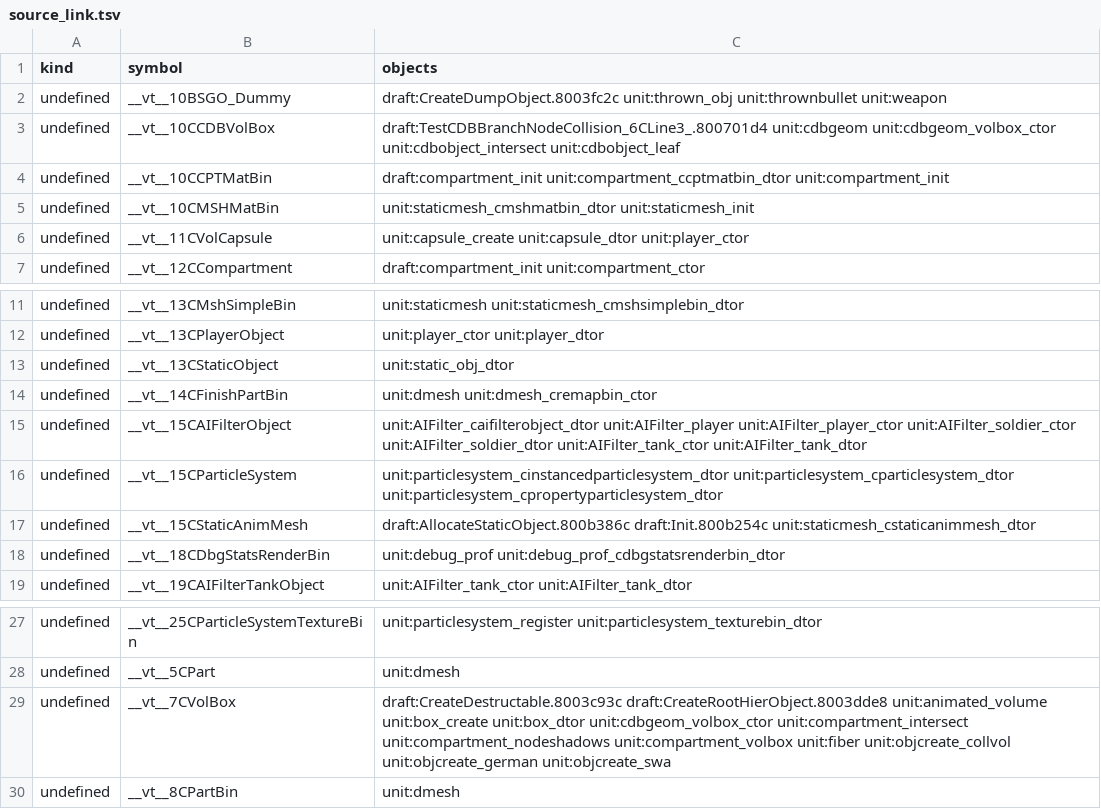
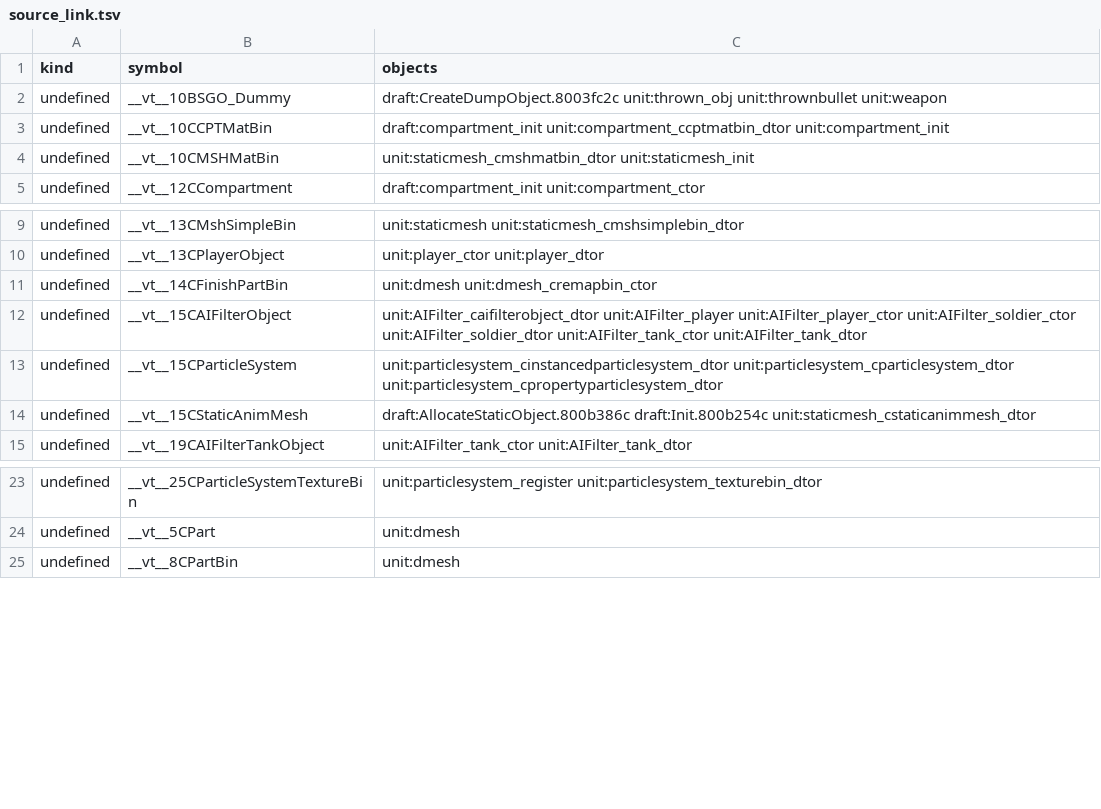
Before and after one commit to kyleckroeger/moh-frontline-decomp, a TSV file: research/layout/source_link.tsv, drawn as a sheet; only a part is shown, gaps mark what is left out; the diff names each change by its address in the sheet, - before the commit and + after, or states it on an @@ line.

```diff
--- a/research/layout/source_link.tsv
+++ b/research/layout/source_link.tsv
-row 3: undefined | __vt__10CCDBVolBox | draft:TestCDBBranchNodeCollision_6CLine3_.800701d4 unit:cdbgeom unit:cdbgeom_volbox_ctor unit:cdbobject_intersect unit:cdbobject_leaf
-row 6: undefined | __vt__11CVolCapsule | unit:capsule_create unit:capsule_dtor unit:player_ctor
-row 13: undefined | __vt__13CStaticObject | unit:static_obj_dtor
-row 18: undefined | __vt__18CDbgStatsRenderBin | unit:debug_prof unit:debug_prof_cdbgstatsrenderbin_dtor
-row 29: undefined | __vt__7CVolBox | draft:CreateDestructable.8003c93c draft:CreateRootHierObject.8003dde8 unit:animated_volume unit:box_create unit:box_dtor unit:cdbgeom_volbox_ctor unit:compartment_intersect unit:compartment_nodeshadows unit:compartment_volbox unit:fiber unit:objcreate_collvol unit:objcreate_german unit:objcreate_swa
```
Also changed, not shown: 5 other files.
